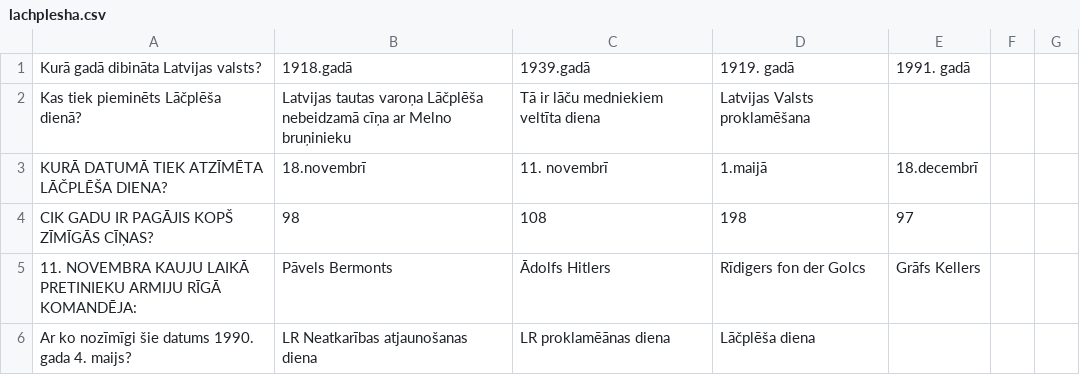
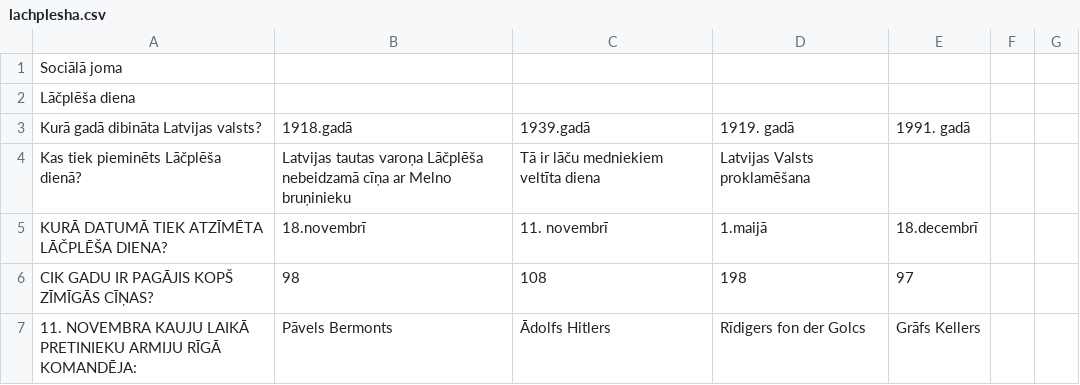
Before and after one commit to juris124/heroku-tests, a CSV file: static/dati/lachplesha.csv, drawn as a sheet; only a part is shown; the shorter side is filled out with more unchanged rows; the diff names each change by its address in the sheet, - before the commit and + after, or states it on an @@ line.

Commit message:
testa update

```diff
--- a/static/dati/lachplesha.csv
+++ b/static/dati/lachplesha.csv
+row 1: Sociālā joma
+row 2: Lāčplēša diena
```
